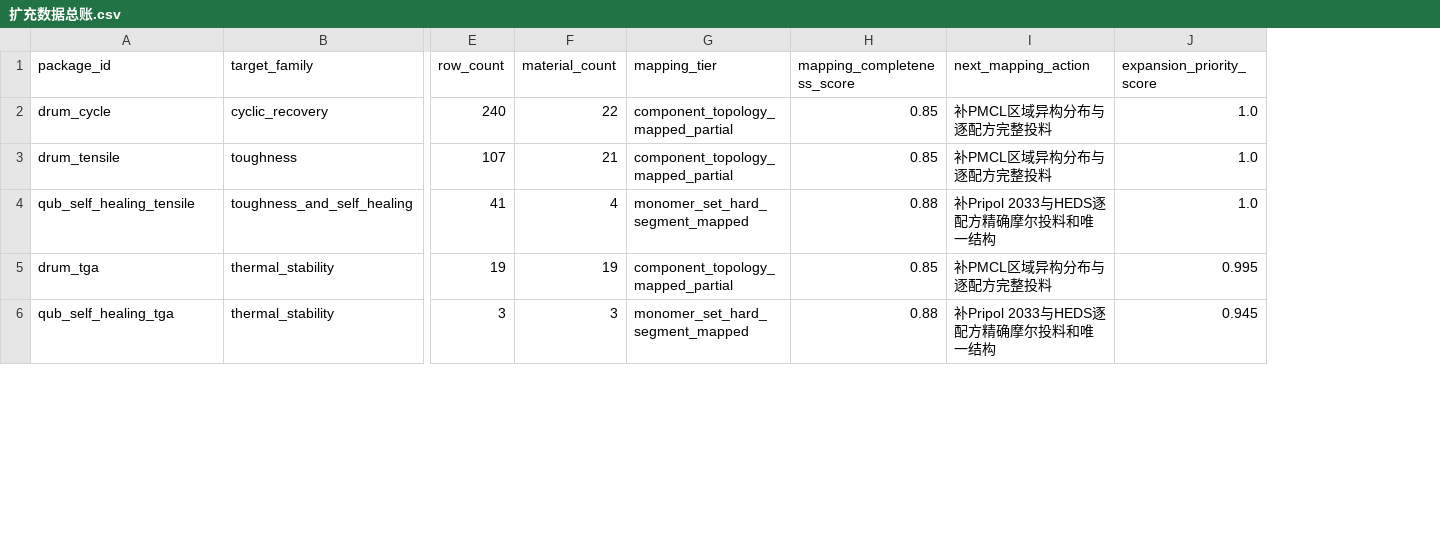
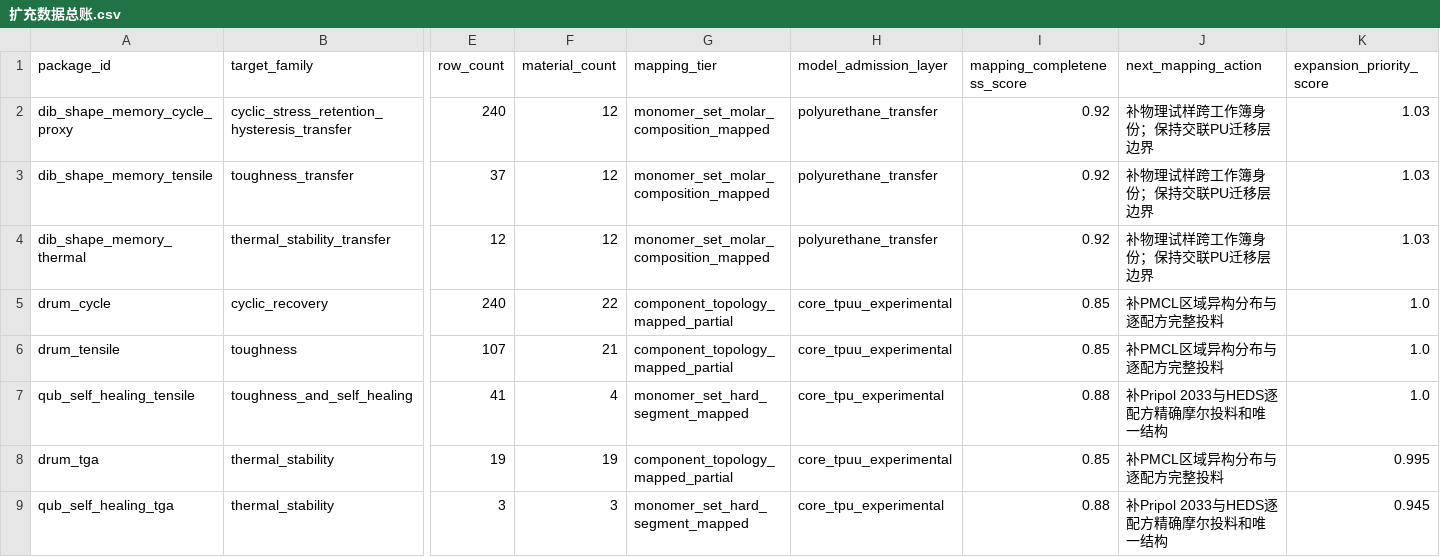
Before and after one commit to fafasco16/TPU-HighThroughput-Screening, a CSV file: 结果/定向筛选/扩充数据总账.csv, drawn as a sheet; only a part is shown, gaps mark what is left out; addresses are those after the commit; rows hold the shown columns only; the diff names each change by its address in the sheet, - before the commit and + after, or states it on an @@ line.

```diff
--- a/结果/定向筛选/扩充数据总账.csv
+++ b/结果/定向筛选/扩充数据总账.csv
+column H (model_admission_layer), rows 5-9: core_tpuu_experimental | core_tpuu_experimental | core_tpu_experimental | core_tpuu_experimental | core_tpu_experimental
+row 2: dib_shape_memory_cycle_proxy | cyclic_stress_retention_hysteresis_transfer | 240 | 12 | monomer_set_molar_composition_mapped | polyurethane_transfer | 0.92 | 补物理试样跨工作簿身份；保持交联PU迁移层边界 | 1.03
+row 3: dib_shape_memory_tensile | toughness_transfer | 37 | 12 | monomer_set_molar_composition_mapped | polyurethane_transfer | 0.92 | 补物理试样跨工作簿身份；保持交联PU迁移层边界 | 1.03
+row 4: dib_shape_memory_thermal | thermal_stability_transfer | 12 | 12 | monomer_set_molar_composition_mapped | polyurethane_transfer | 0.92 | 补物理试样跨工作簿身份；保持交联PU迁移层边界 | 1.03
```
Also changed, not shown: 结果/定向筛选/多目标材料索引.csv, 结果/定向筛选/本地扩库队列.csv, 23 other files.
